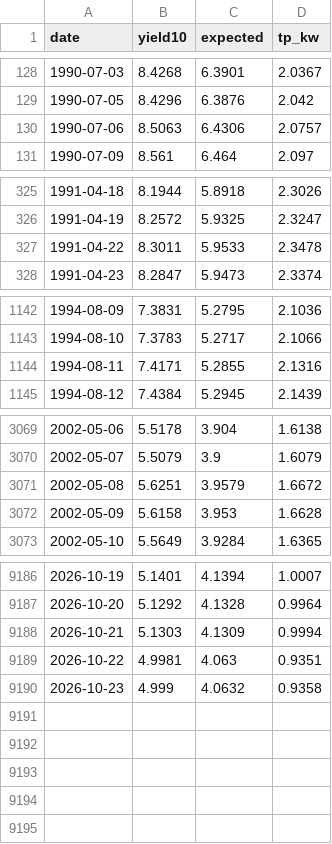
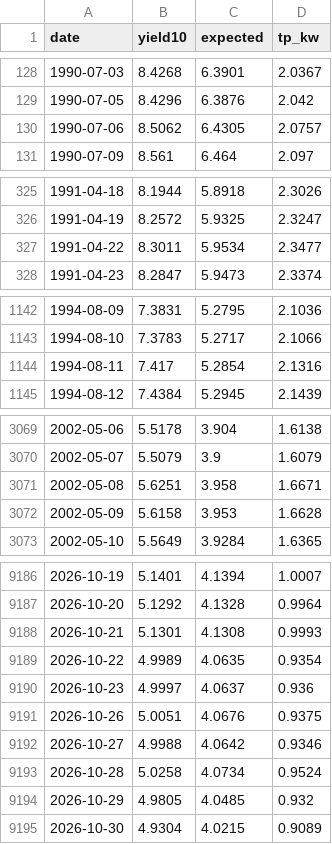
Before and after one commit to tevinweerawardena1-del/rba-implied-cash-rate, a CSV file: docs/data/us_term_premium.csv, drawn as a sheet; only a part is shown, gaps mark what is left out; the diff covers the shown part only.

```diff
--- a/docs/data/us_term_premium.csv
+++ b/docs/data/us_term_premium.csv
@@ -129,3 +129,3 @@ date,yield10,expected,tp_kw
 1990-07-05,8.4296,6.3876,2.042
-1990-07-06,8.5063,6.4306,2.0757
+1990-07-06,8.5062,6.4305,2.0757
 1990-07-09,8.561,6.464,2.097
@@ -326,3 +326,3 @@ date,yield10,expected,tp_kw
 1991-04-19,8.2572,5.9325,2.3247
-1991-04-22,8.3011,5.9533,2.3478
+1991-04-22,8.3011,5.9534,2.3477
 1991-04-23,8.2847,5.9473,2.3374
@@ -1143,3 +1143,3 @@ date,yield10,expected,tp_kw
 1994-08-10,7.3783,5.2717,2.1066
-1994-08-11,7.4171,5.2855,2.1316
+1994-08-11,7.417,5.2854,2.1316
 1994-08-12,7.4384,5.2945,2.1439
@@ -3070,3 +3070,3 @@ date,yield10,expected,tp_kw
 2002-05-07,5.5079,3.9,1.6079
-2002-05-08,5.6251,3.9579,1.6672
+2002-05-08,5.6251,3.958,1.6671
 2002-05-09,5.6158,3.953,1.6628
@@ -9187,4 +9187,9 @@ date,yield10,expected,tp_kw
 2026-10-20,5.1292,4.1328,0.9964
-2026-10-21,5.1303,4.1309,0.9994
-2026-10-22,4.9981,4.063,0.9351
-2026-10-23,4.999,4.0632,0.9358
+2026-10-21,5.1301,4.1308,0.9993
+2026-10-22,4.9989,4.0635,0.9354
+2026-10-23,4.9997,4.0637,0.936
+2026-10-26,5.0051,4.0676,0.9375
+2026-10-27,4.9988,4.0642,0.9346
+2026-10-28,5.0258,4.0734,0.9524
+2026-10-29,4.9805,4.0485,0.932
+2026-10-30,4.9304,4.0215,0.9089
```
Also changed, not shown: 8 edited cells elsewhere in this file, 4 other files.
